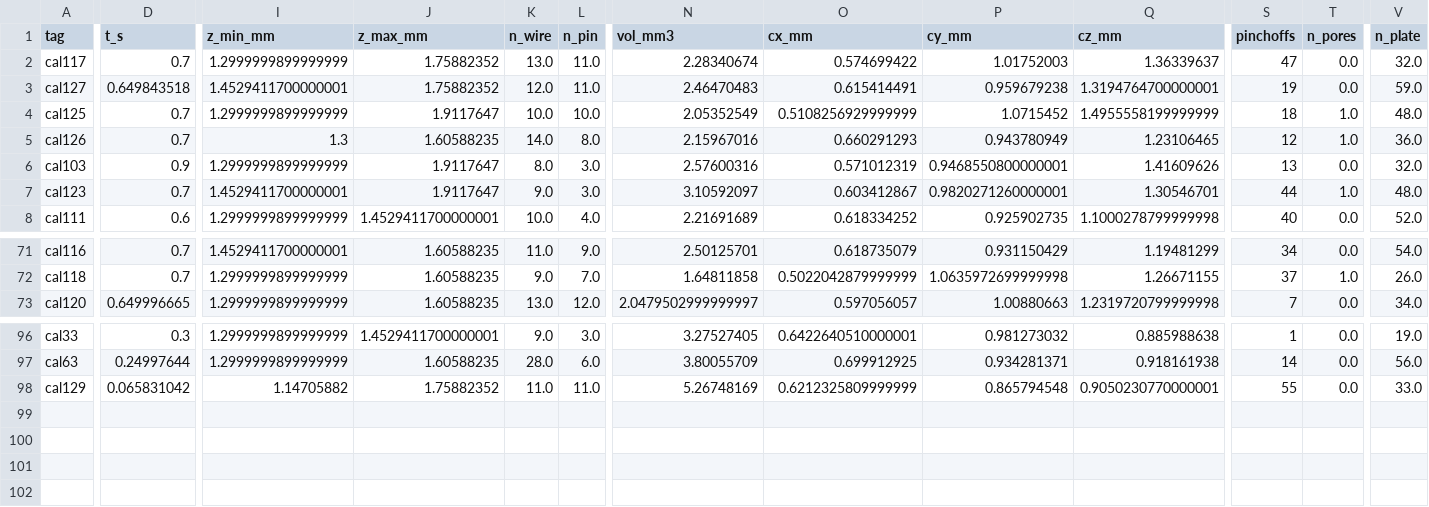
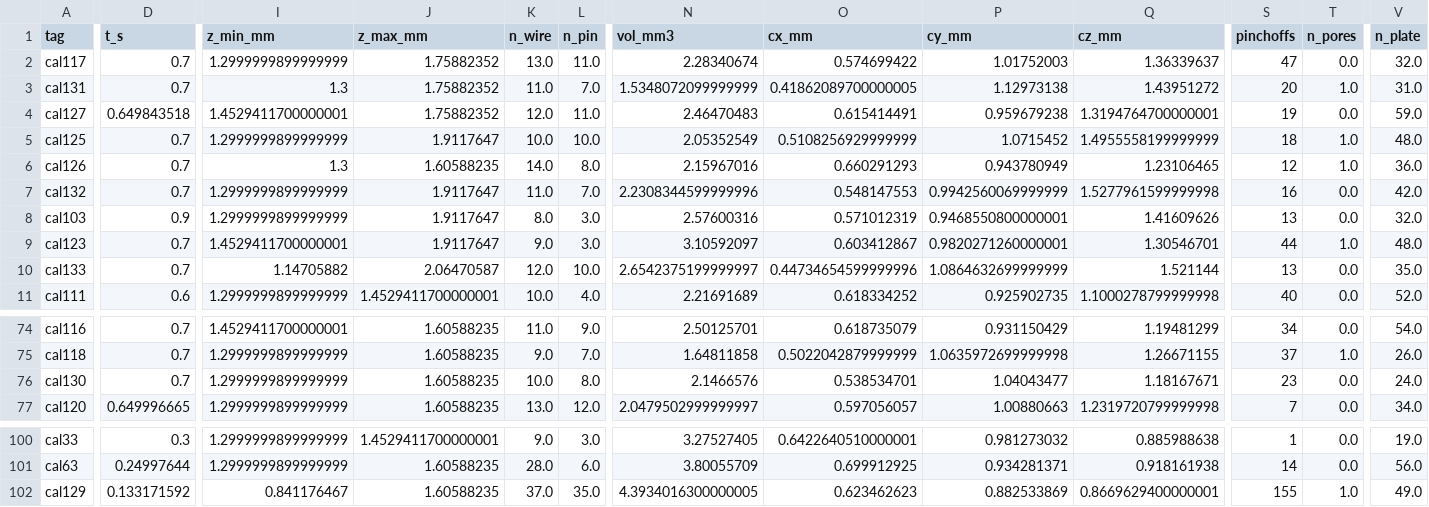
Before and after one commit to XingyangLi/laser-wire-ded-project, a CSV file: results/calibration/taosun03/ranking.csv, drawn as a sheet; only a part is shown, gaps mark what is left out; addresses are those after the commit; rows hold the shown columns only; the diff covers the shown part only; the diff names each change by its address in the sheet, - before the commit and + after, or states it on an @@ line.

```diff
--- a/results/calibration/taosun03/ranking.csv
+++ b/results/calibration/taosun03/ranking.csv
+row 3: cal131 | 0.7 | 1.3 | 1.75882352 | 11.0 | 7.0 | 1.5348072099999999 | 0.41862089700000005 | 1.12973138 | 1.43951272 | 20 | 1.0 | 31.0
+row 7: cal132 | 0.7 | 1.2999999899999999 | 1.9117647 | 11.0 | 7.0 | 2.2308344599999996 | 0.548147553 | 0.9942560069999999 | 1.5277961599999998 | 16 | 0.0 | 42.0
+row 10: cal133 | 0.7 | 1.14705882 | 2.06470587 | 12.0 | 10.0 | 2.6542375199999997 | 0.44734654599999996 | 1.0864632699999999 | 1.521144 | 13 | 0.0 | 35.0
+row 76: cal130 | 0.7 | 1.2999999899999999 | 1.60588235 | 10.0 | 8.0 | 2.1466576 | 0.538534701 | 1.04043477 | 1.18167671 | 23 | 0.0 | 24.0
-D102 (t_s): 0.065831042
+D102 (t_s): 0.133171592
-I102 (z_min_mm): 1.14705882
+I102 (z_min_mm): 0.841176467
-J102 (z_max_mm): 1.75882352
+J102 (z_max_mm): 1.60588235
-K102 (n_wire): 11.0
+K102 (n_wire): 37.0
-L102 (n_pin): 11.0
+L102 (n_pin): 35.0
-N102 (vol_mm3): 5.26748169
+N102 (vol_mm3): 4.3934016300000005
-O102 (cx_mm): 0.6212325809999999
+O102 (cx_mm): 0.623462623
-P102 (cy_mm): 0.865794548
+P102 (cy_mm): 0.882533869
-Q102 (cz_mm): 0.9050230770000001
+Q102 (cz_mm): 0.8669629400000001
-S102 (pinchoffs): 55
+S102 (pinchoffs): 155
-T102 (n_pores): 0.0
+T102 (n_pores): 1.0
-V102 (n_plate): 33.0
+V102 (n_plate): 49.0
```
Also changed, not shown: 6 edited cells elsewhere in this file, 15 other files.
